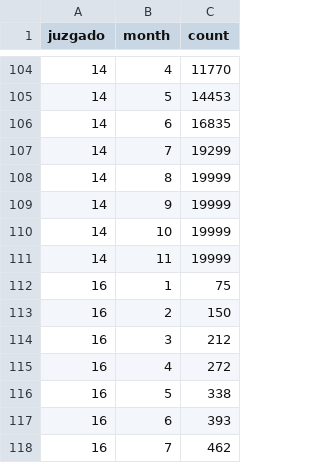
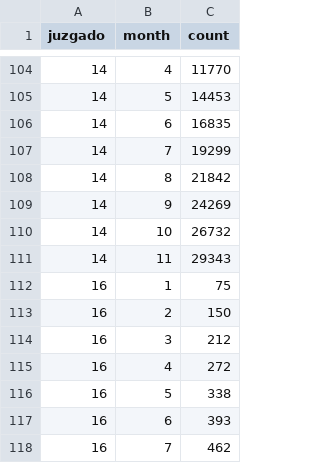
Before and after one commit to mariorz/folio-deceso, a CSV file: resources/months2019.csv, drawn as a sheet; only a part is shown, gaps mark what is left out.

Commit message:
fix for juzgado 14 after august 2019

```diff
--- a/resources/months2019.csv
+++ b/resources/months2019.csv
@@ -107,6 +107,6 @@ juzgado,month,count
 14,7,19299
-14,8,19999
-14,9,19999
-14,10,19999
-14,11,19999
+14,8,21842
+14,9,24269
+14,10,26732
+14,11,29343
 16,1,75
```
Also changed, not shown: 1 other file.
